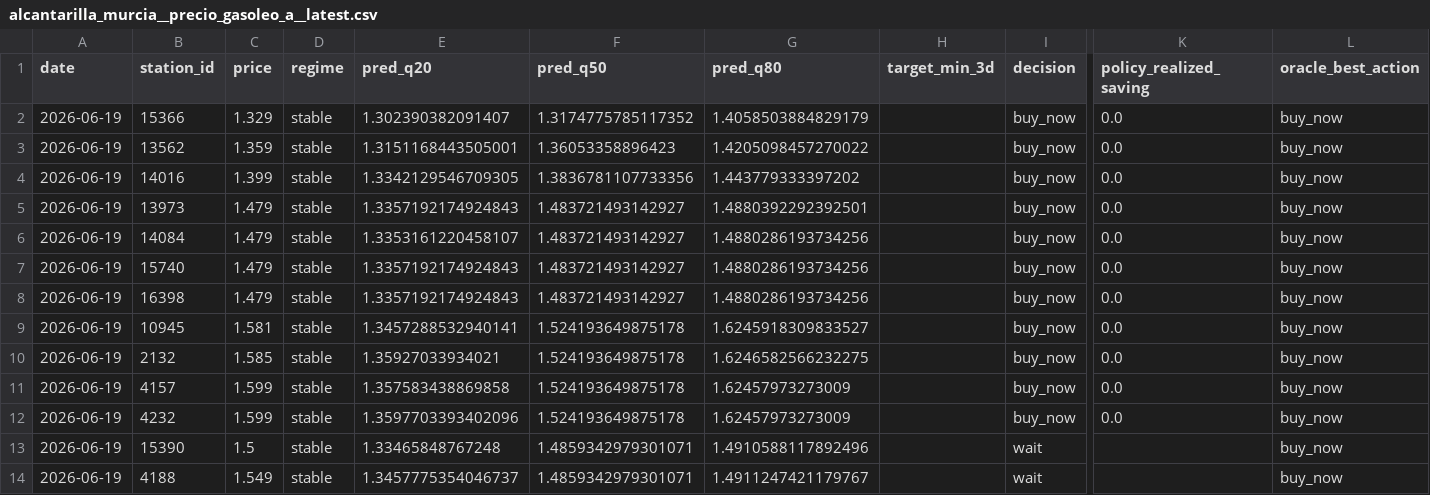
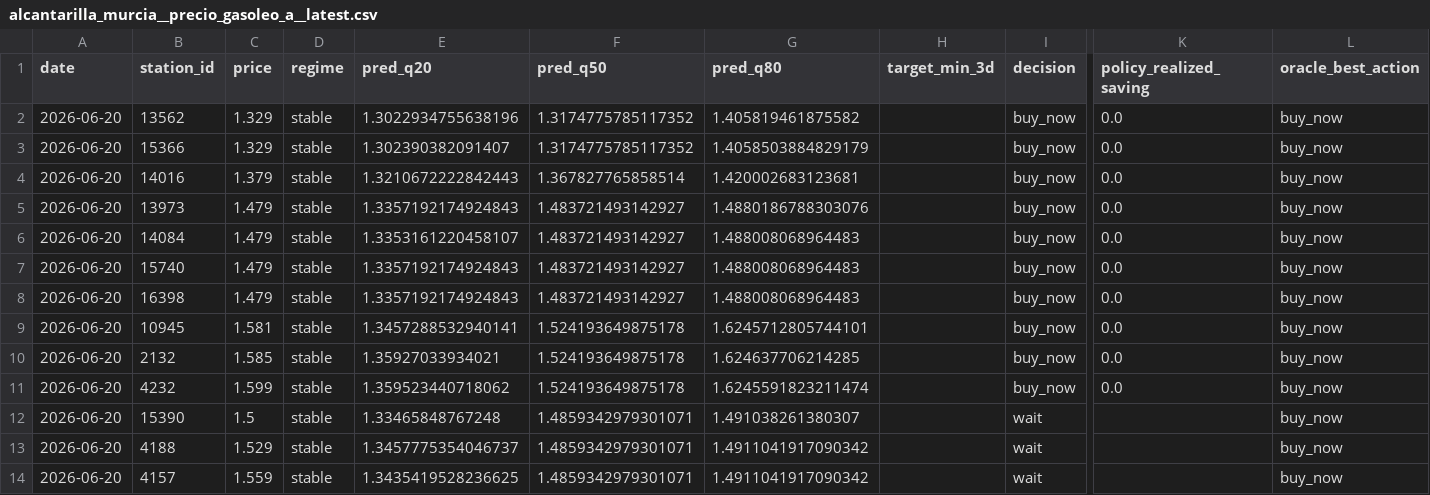
Before and after one commit to juanluserra/fuel-recommender-murcia, a CSV file: data/latest/alcantarilla_murcia__precio_gasoleo_a__latest.csv, drawn as a sheet; only a part is shown, gaps mark what is left out; removed rows and columns are numbered as before the commit, all else as after; rows hold the shown columns only; the diff names each change by its address in the sheet, - before the commit and + after, or states it on an @@ line.

```diff
--- a/data/latest/alcantarilla_murcia__precio_gasoleo_a__latest.csv
+++ b/data/latest/alcantarilla_murcia__precio_gasoleo_a__latest.csv
+row 2: 2026-06-20 | 13562 | 1.329 | stable | 1.3022934755638196 | 1.3174775785117352 | 1.405819461875582 |  | buy_now | 0.0 | buy_now
-A3 (date): 2026-06-19
+A3 (date): 2026-06-20
-row 3: 2026-06-19 | 13562 | 1.359 | stable | 1.3151168443505001 | 1.36053358896423 | 1.4205098457270022 |  | buy_now | 0.0 | buy_now
-A4:A10 (date): 2026-06-19
+A4:A10 (date): 2026-06-20
-C4 (price): 1.399
+C4 (price): 1.379
-E4 (pred_q20): 1.3342129546709305
+E4 (pred_q20): 1.3210672222842443
-F4 (pred_q50): 1.3836781107733356
+F4 (pred_q50): 1.367827765858514
-G4 (pred_q80): 1.443779333397202
+G4 (pred_q80): 1.420002683123681
-G5 (pred_q80): 1.4880392292392501
+G5 (pred_q80): 1.4880186788303076
-G6:G8 (pred_q80): 1.4880286193734256
+G6:G8 (pred_q80): 1.488008068964483
-G9 (pred_q80): 1.6245918309833527
+G9 (pred_q80): 1.6245712805744101
-G10 (pred_q80): 1.6246582566232275
+G10 (pred_q80): 1.624637706214285
-row 11: 2026-06-19 | 4157 | 1.599 | stable | 1.357583438869858 | 1.524193649875178 | 1.62457973273009 |  | buy_now | 0.0 | buy_now
-A11:A13 (date): 2026-06-19
+A11:A13 (date): 2026-06-20
-E11 (pred_q20): 1.3597703393402096
+E11 (pred_q20): 1.359523440718062
-G11 (pred_q80): 1.62457973273009
+G11 (pred_q80): 1.6245591823211474
-G12 (pred_q80): 1.4910588117892496
+G12 (pred_q80): 1.491038261380307
-C13 (price): 1.549
+C13 (price): 1.529
-G13 (pred_q80): 1.4911247421179767
+G13 (pred_q80): 1.4911041917090342
+row 14: 2026-06-20 | 4157 | 1.559 | stable | 1.3435419528236625 | 1.4859342979301071 | 1.4911041917090342 |  | wait |  | buy_now
```
Also changed, not shown: data/history/alcantarilla_murcia/fetch_log.csv, data/history/alcantarilla_murcia/stations.csv, 4 other files.
